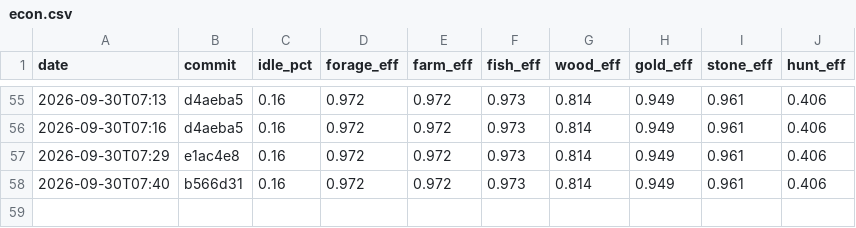
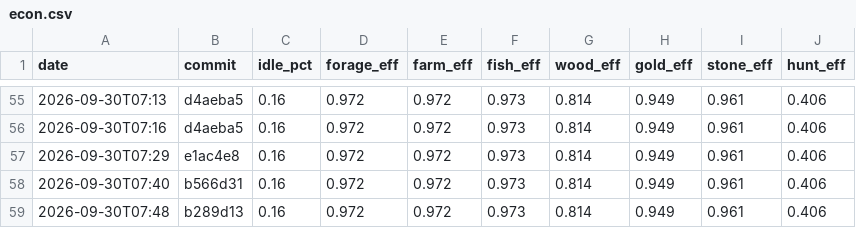
Before and after one commit to DigiMonk73/Empires, a CSV file: docs/metrics/econ.csv, drawn as a sheet; only a part is shown, gaps mark what is left out; the diff names each change by its address in the sheet, - before the commit and + after, or states it on an @@ line.

```diff
--- a/docs/metrics/econ.csv
+++ b/docs/metrics/econ.csv
+row 59: 2026-09-30T07:48 | b289d13 | 0.16 | 0.972 | 0.972 | 0.973 | 0.814 | 0.949 | 0.961 | 0.406
```
Also changed, not shown: docs/metrics/ai.csv, docs/metrics/battle.csv, 7 other files.
